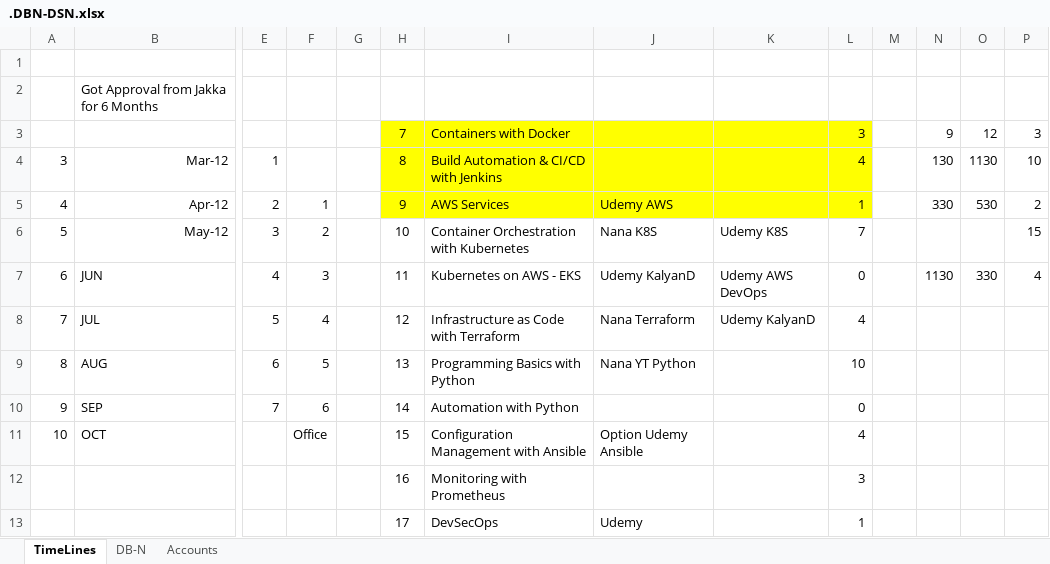
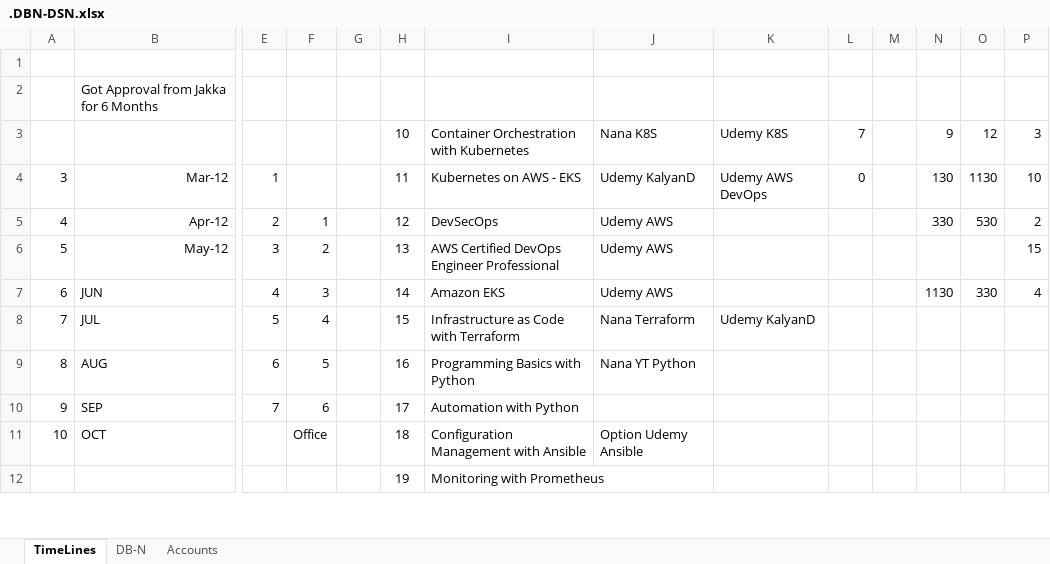
Before and after one commit to avardhineni/DevOps-Projects, an Excel workbook: avk_resume/.DBN-DSN.xlsx, sheet TimeLines, drawn as a sheet; only a part is shown, gaps mark what is left out; values as stored, in another font and other column widths than the file's, no borders; removed rows and columns are numbered as before the commit, all else as after; rows hold the shown columns only; the diff covers the shown part only; the diff names each change by its address in the sheet, - before the commit and + after, or states it on an @@ line.

```diff
--- a/avk_resume/.DBN-DSN.xlsx (sheet TimeLines)
+++ b/avk_resume/.DBN-DSN.xlsx (sheet TimeLines)
-row 3:  |  |  |  |  | 7 | Containers with Docker |  |  | 3 |  | 9 | 12 | 3
+row 3:  |  |  |  |  | 10 | Container Orchestration with Kubernetes | Nana K8S | Udemy K8S | 7 |  | 9 | 12 | 3
-H4: 8
+H4: 11
-H4:L5 fill: #FFFF00
+H4:L5 fill: none
-I4: Build Automation & CI/CD with Jenkins
+I4: Kubernetes on AWS - EKS
-J4: (empty)
+J4: Udemy KalyanD
-K4: (empty)
+K4: Udemy AWS DevOps
-L4: 4
+L4: 0
-H5: 9
+H5: 12
-I5: AWS Services
+I5: DevSecOps
-L5: 1
+L5: (empty)
-H6: 10
+H6: 13
-I6: Container Orchestration with Kubernetes
+I6: AWS Certified DevOps Engineer Professional
-J6: Nana K8S
+J6: Udemy AWS
-K6: Udemy K8S
+K6: (empty)
-L6: 7
+L6: (empty)
-H7: 11
+H7: 14
-I7: Kubernetes on AWS - EKS
+I7: Amazon EKS
-J7: Udemy KalyanD
+J7: Udemy AWS
-K7: Udemy AWS DevOps
+K7: (empty)
-L7: 0
+L7: (empty)
-H8: 12
+H8: 15
-L8: 4
+L8: (empty)
-H9: 13
+H9: 16
-L9: 10
+L9: (empty)
-H10: 14
+H10: 17
-L10: 0
+L10: (empty)
-H11: 15
+H11: 18
-L11: 4
+L11: (empty)
-row 12:  |  |  |  |  | 16 | Monitoring with Prometheus |  |  | 3
-row 13:  |  |  |  |  | 17 | DevSecOps | Udemy |  | 1
+row 12:  |  |  |  |  | 19 | Monitoring with Prometheus
```
Also changed, not shown: 1 added row and 35 edited cells elsewhere in this sheet, 1 other file.
